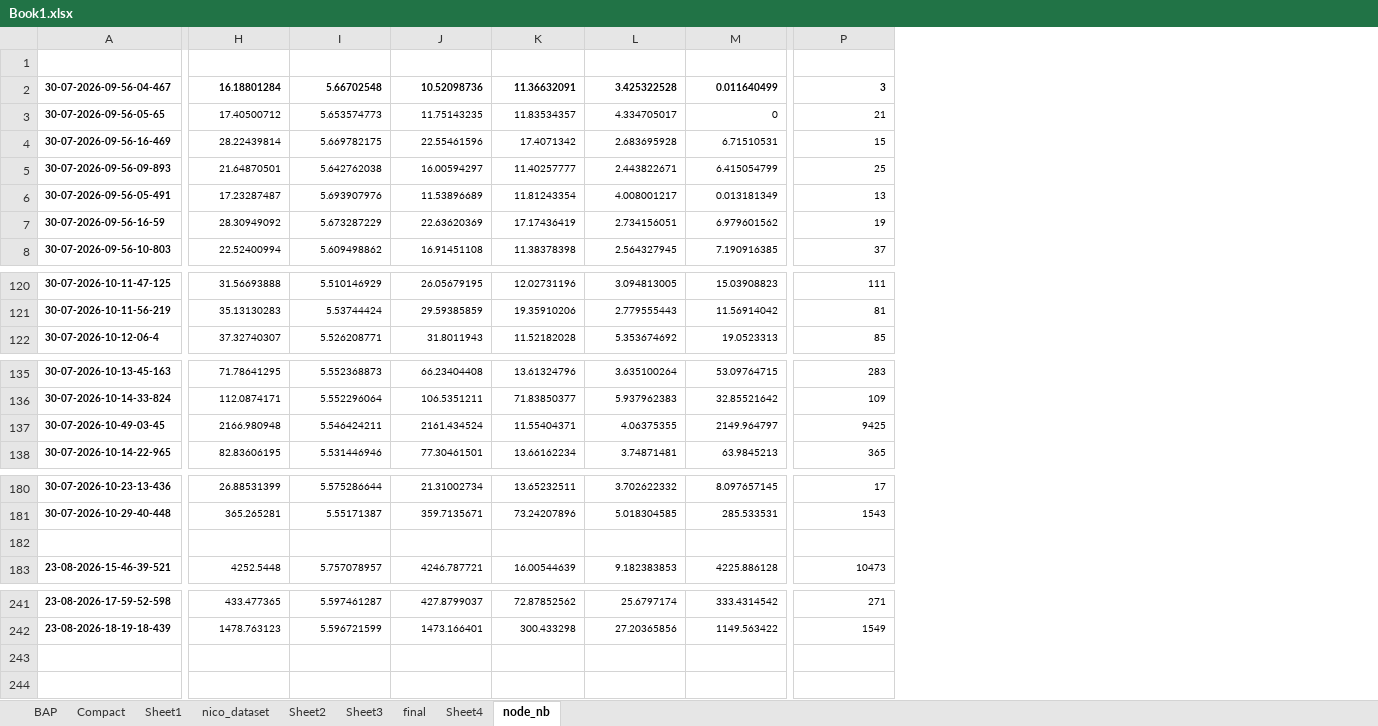
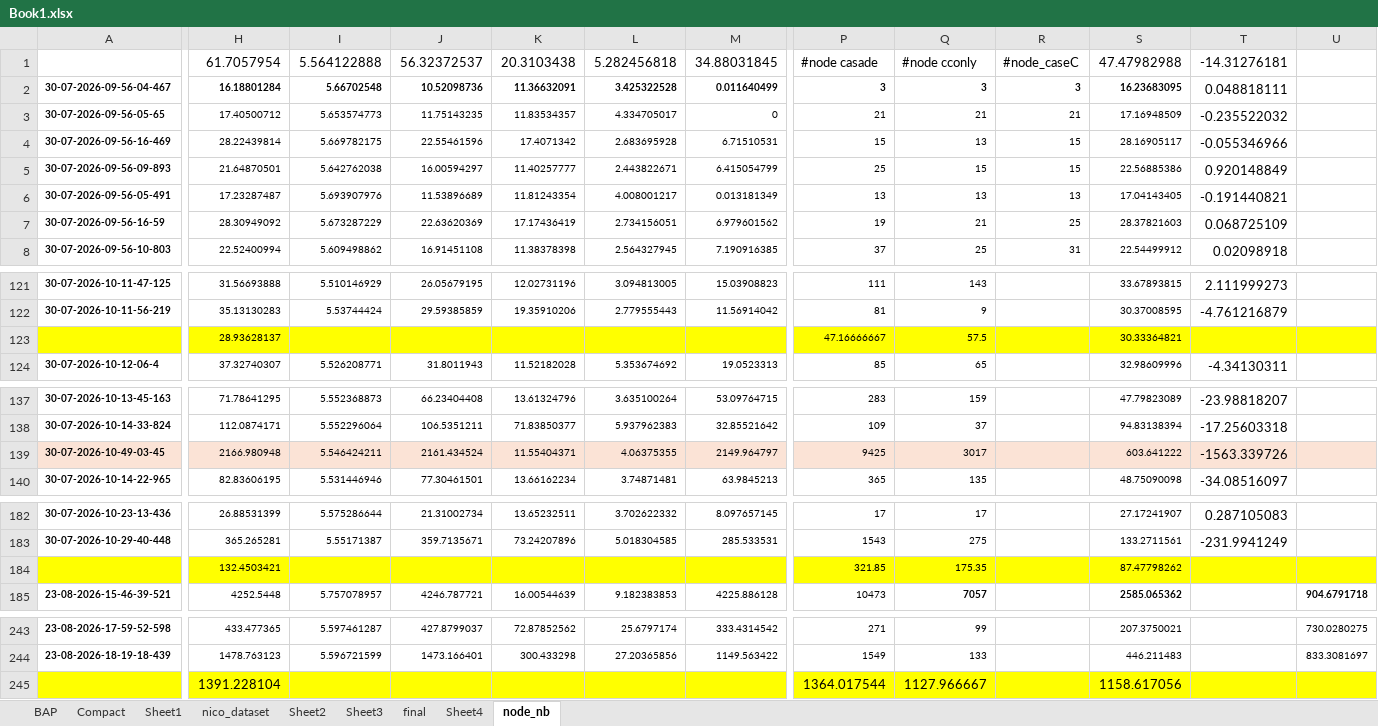
Before and after one commit to Jiahua-Tang/2EVRPMM, an Excel workbook: Code/2EVRPTWMM/result/Book1.xlsx, sheet node_nb, drawn as a sheet; only a part is shown, gaps mark what is left out; values as stored, in another font and other column widths than the file's, no borders; addresses are those after the commit; rows hold the shown columns only; the diff covers the shown part only; the diff names each change by its address in the sheet, - before the commit and + after, or states it on an @@ line.

```diff
--- a/Code/2EVRPTWMM/result/Book1.xlsx (sheet node_nb)
+++ b/Code/2EVRPTWMM/result/Book1.xlsx (sheet node_nb)
+column Q, rows 1-8: #node cconly | 3 | 21 | 13 | 15 | 13 | 21 | 25; rows 121-122: 143 | 9; row 124: 65; rows 137-140: 159 | 37 | 3017 | 135; rows 182-185: 17 | 275 | 175.35 | 7057; rows 243-244: 99 | 133
+column R, rows 1-8: #node_caseC | 3 | 21 | 15 | 15 | 13 | 25 | 31
+column S, rows 1-8: 47.47982988 | 16.23683095 | 17.16948509 | 28.16905117 | 22.56885386 | 17.04143405 | 28.37821603 | 22.54499912; rows 121-122: 33.67893815 | 30.37008595; row 124: 32.98609996; rows 137-140: 47.79823089 | 94.83138394 | 603.641222 | 48.75090098; rows 182-185: 27.17241907 | 133.2711561 | 87.47798262 | 2585.065362; rows 243-244: 207.3750021 | 446.211483
+column T, rows 1-8: -14.31276181 | 0.048818111 | -0.235522032 | -0.055346966 | 0.920148849 | -0.191440821 | 0.068725109 | 0.02098918; rows 121-122: 2.111999273 | -4.761216879; row 124: -4.34130311; rows 137-140: -23.98818207 | -17.25603318 | -1563.339726 | -34.08516097; rows 182-183: 0.287105083 | -231.9941249
+column U, row 185: 904.6791718; rows 243-244: 730.0280275 | 833.3081697
-row 1: (empty)
+row 1:  | 61.7057954 | 5.564122888 | 56.32372537 | 20.3103438 | 5.282456818 | 34.88031845 | #node casade | #node cconly | #node_caseC | 47.47982988 | -14.31276181
+row 123:  | 28.93628137 |  |  |  |  |  | 47.16666667 | 57.5 |  | 30.33364821
-A139:P139 fill: none
+A139:P139 fill: #FBE3D6
-A184:P184 fill: none
+A184:P184 fill: #FFFF00
-row 184: (empty)
+row 184:  | 132.4503421 |  |  |  |  |  | 321.85 | 175.35 |  | 87.47798262
+row 245:  | 1391.228104 |  |  |  |  |  | 1364.017544 | 1127.966667 |  | 1158.617056
```
Also changed, not shown: 1 added row, 9 edited cells and cell formats elsewhere in this sheet, sheet final, 14 other files.
